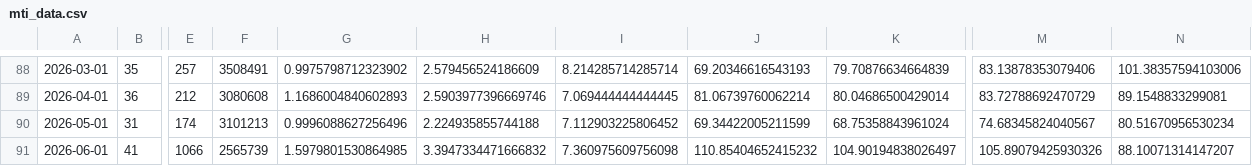
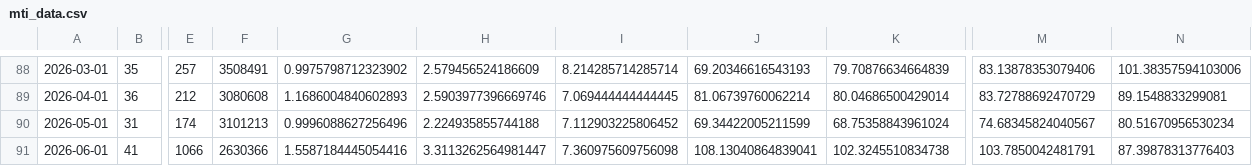
Before and after one commit to fatc4w/Maritime-Tensions-Index, a CSV file: data/mti_data.csv, drawn as a sheet; only a part is shown, gaps mark what is left out; the diff names each change by its address in the sheet, - before the commit and + after, or states it on an @@ line.

```diff
--- a/data/mti_data.csv
+++ b/data/mti_data.csv
-F91: 2565739
+F91: 2630366
-G91: 1.5979801530864985
+G91: 1.5587184445054416
-H91: 3.3947334471666832
+H91: 3.3113262564981447
-J91: 110.85404652415232
+J91: 108.13040864839041
-K91: 104.90194838026497
+K91: 102.3245510834738
-M91: 105.89079425930326
+M91: 103.7850042481791
-N91: 88.10071314147207
+N91: 87.39878313776403
```
Also changed, not shown: data/daily_totals.csv.
